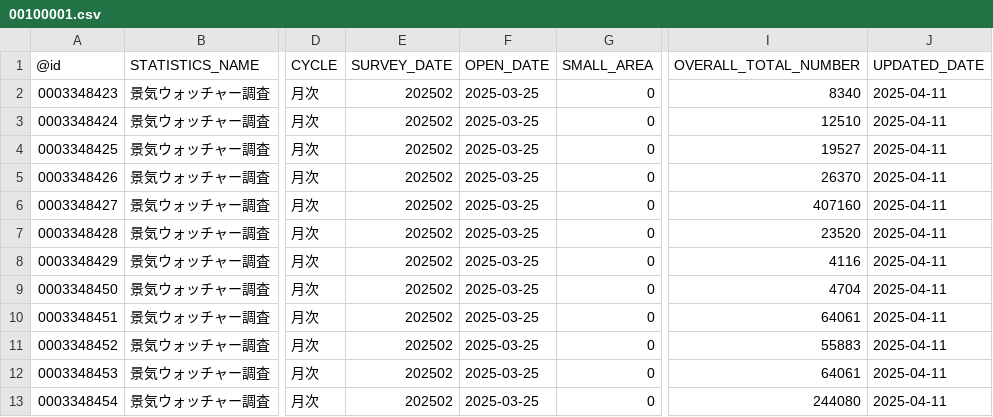
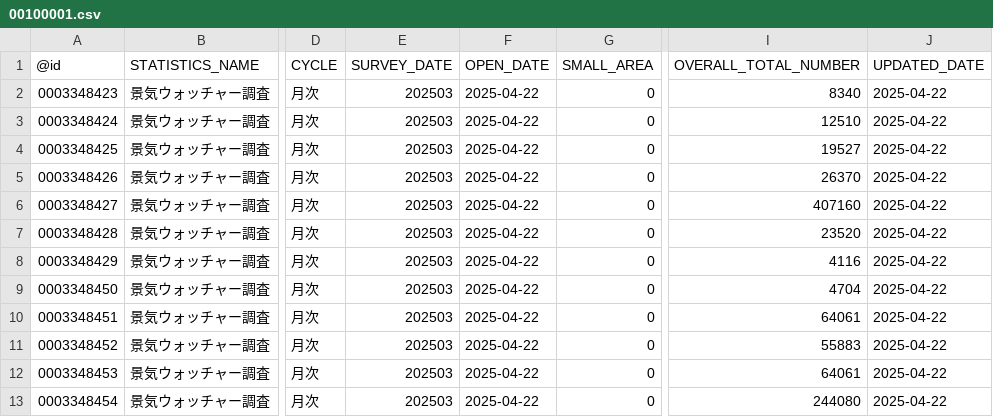
Before and after one commit to tsutomu-nagano/statibyte, a CSV file: resource/table/00100001.csv, drawn as a sheet; only a part is shown, gaps mark what is left out; the diff names each change by its address in the sheet, - before the commit and + after, or states it on an @@ line.

```diff
--- a/resource/table/00100001.csv
+++ b/resource/table/00100001.csv
-E2:E13 (SURVEY_DATE): 202502
+E2:E13 (SURVEY_DATE): 202503
-F2:F13 (OPEN_DATE): 2025-03-25
+F2:F13 (OPEN_DATE): 2025-04-22
-J2:J13 (UPDATED_DATE): 2025-04-11
+J2:J13 (UPDATED_DATE): 2025-04-22
```
Also changed, not shown: resource/table/00200523.csv, resource/table/00200544.csv, 11 other files.
